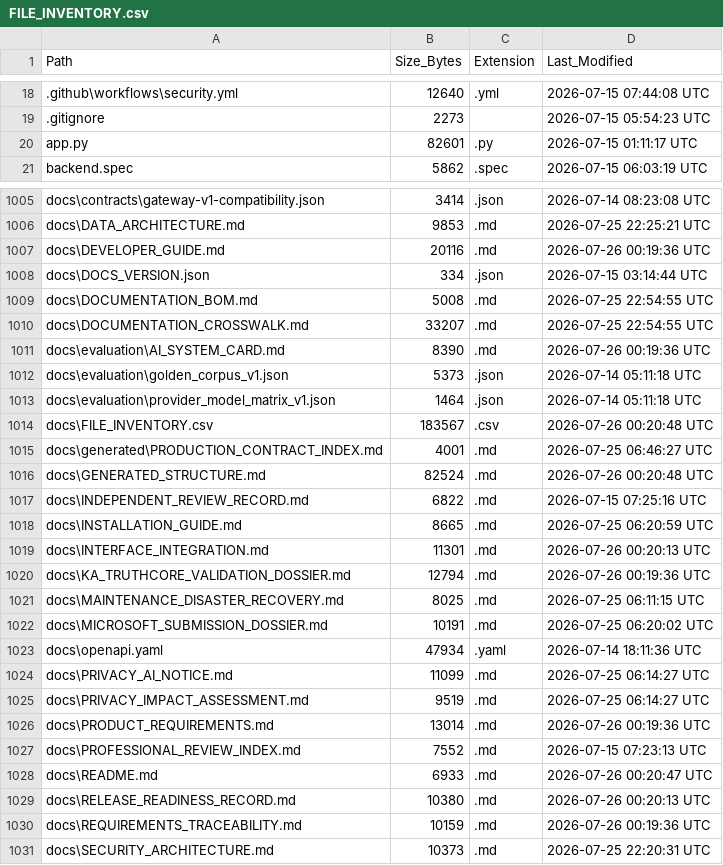
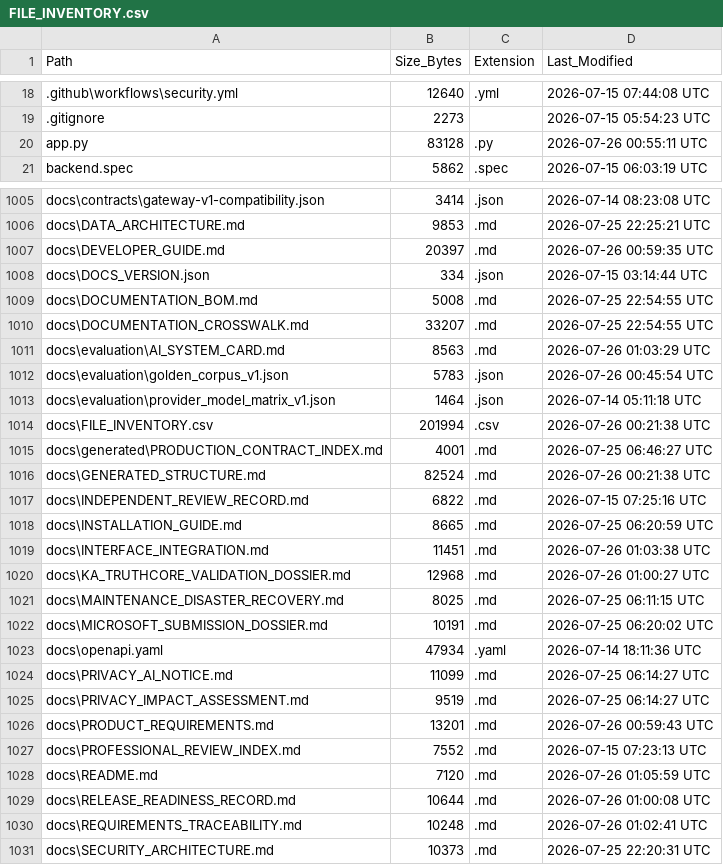
Before and after one commit to kherrera6219/DataLogicEngine, a CSV file: docs/FILE_INVENTORY.csv, drawn as a sheet; only a part is shown, gaps mark what is left out; the diff covers the shown part only.

Commit message:
feat(governed): complete phase 19 ten-layer path

```diff
--- a/docs/FILE_INVENTORY.csv
+++ b/docs/FILE_INVENTORY.csv
@@ -19,3 +19,3 @@ Path,Size_Bytes,Extension,Last_Modified
 .gitignore,2273,,2026-07-15 05:54:23 UTC
-app.py,82601,.py,2026-07-15 01:11:17 UTC
+app.py,83128,.py,2026-07-26 00:55:11 UTC
 backend.spec,5862,.spec,2026-07-15 06:03:19 UTC
@@ -1006,3 +1006,3 @@ docs\contracts\gateway-v1-compatibility.json,3414,.json,2026-07-14 08:23:08 UTC
 docs\DATA_ARCHITECTURE.md,9853,.md,2026-07-25 22:25:21 UTC
-docs\DEVELOPER_GUIDE.md,20116,.md,2026-07-26 00:19:36 UTC
+docs\DEVELOPER_GUIDE.md,20397,.md,2026-07-26 00:59:35 UTC
 docs\DOCS_VERSION.json,334,.json,2026-07-15 03:14:44 UTC
@@ -1010,12 +1010,12 @@ docs\DOCUMENTATION_BOM.md,5008,.md,2026-07-25 22:54:55 UTC
 docs\DOCUMENTATION_CROSSWALK.md,33207,.md,2026-07-25 22:54:55 UTC
-docs\evaluation\AI_SYSTEM_CARD.md,8390,.md,2026-07-26 00:19:36 UTC
-docs\evaluation\golden_corpus_v1.json,5373,.json,2026-07-14 05:11:18 UTC
+docs\evaluation\AI_SYSTEM_CARD.md,8563,.md,2026-07-26 01:03:29 UTC
+docs\evaluation\golden_corpus_v1.json,5783,.json,2026-07-26 00:45:54 UTC
 docs\evaluation\provider_model_matrix_v1.json,1464,.json,2026-07-14 05:11:18 UTC
-docs\FILE_INVENTORY.csv,183567,.csv,2026-07-26 00:20:48 UTC
+docs\FILE_INVENTORY.csv,201994,.csv,2026-07-26 00:21:38 UTC
 docs\generated\PRODUCTION_CONTRACT_INDEX.md,4001,.md,2026-07-25 06:46:27 UTC
-docs\GENERATED_STRUCTURE.md,82524,.md,2026-07-26 00:20:48 UTC
+docs\GENERATED_STRUCTURE.md,82524,.md,2026-07-26 00:21:38 UTC
 docs\INDEPENDENT_REVIEW_RECORD.md,6822,.md,2026-07-15 07:25:16 UTC
 docs\INSTALLATION_GUIDE.md,8665,.md,2026-07-25 06:20:59 UTC
-docs\INTERFACE_INTEGRATION.md,11301,.md,2026-07-26 00:20:13 UTC
-docs\KA_TRUTHCORE_VALIDATION_DOSSIER.md,12794,.md,2026-07-26 00:19:36 UTC
+docs\INTERFACE_INTEGRATION.md,11451,.md,2026-07-26 01:03:38 UTC
+docs\KA_TRUTHCORE_VALIDATION_DOSSIER.md,12968,.md,2026-07-26 01:00:27 UTC
 docs\MAINTENANCE_DISASTER_RECOVERY.md,8025,.md,2026-07-25 06:11:15 UTC
@@ -1025,7 +1025,7 @@ docs\PRIVACY_AI_NOTICE.md,11099,.md,2026-07-25 06:14:27 UTC
 docs\PRIVACY_IMPACT_ASSESSMENT.md,9519,.md,2026-07-25 06:14:27 UTC
-docs\PRODUCT_REQUIREMENTS.md,13014,.md,2026-07-26 00:19:36 UTC
+docs\PRODUCT_REQUIREMENTS.md,13201,.md,2026-07-26 00:59:43 UTC
 docs\PROFESSIONAL_REVIEW_INDEX.md,7552,.md,2026-07-15 07:23:13 UTC
-docs\README.md,6933,.md,2026-07-26 00:20:47 UTC
-docs\RELEASE_READINESS_RECORD.md,10380,.md,2026-07-26 00:20:13 UTC
-docs\REQUIREMENTS_TRACEABILITY.md,10159,.md,2026-07-26 00:19:36 UTC
+docs\README.md,7120,.md,2026-07-26 01:05:59 UTC
+docs\RELEASE_READINESS_RECORD.md,10644,.md,2026-07-26 01:00:08 UTC
+docs\REQUIREMENTS_TRACEABILITY.md,10248,.md,2026-07-26 01:02:41 UTC
 docs\SECURITY_ARCHITECTURE.md,10373,.md,2026-07-25 22:20:31 UTC
```
Also changed, not shown: 40 edited cells elsewhere in this file, 30 other files.
